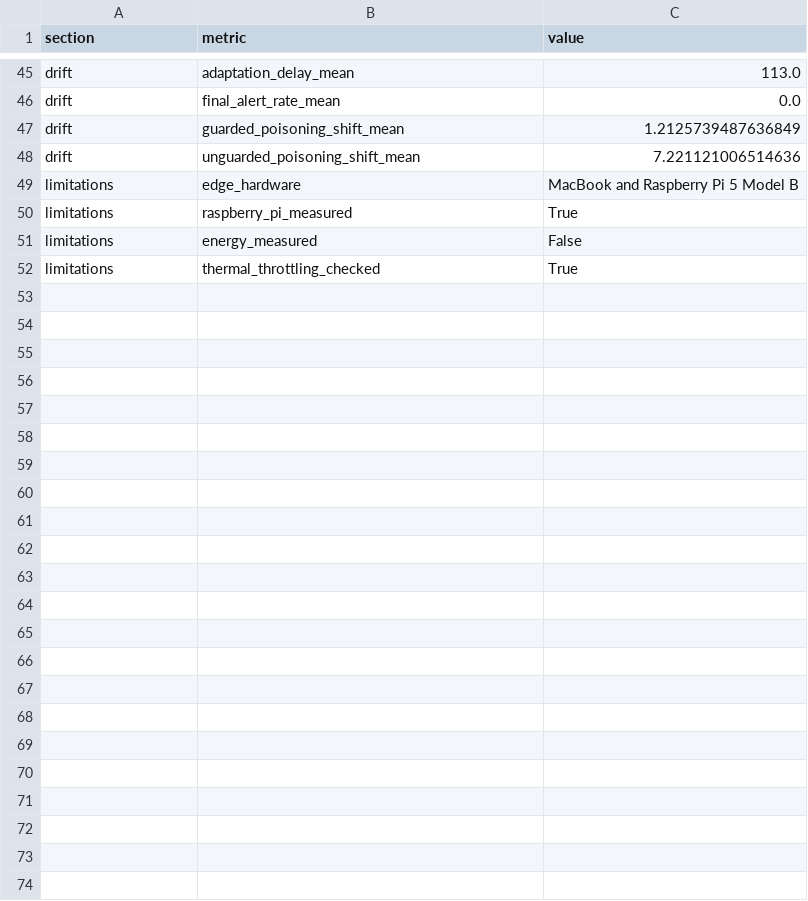
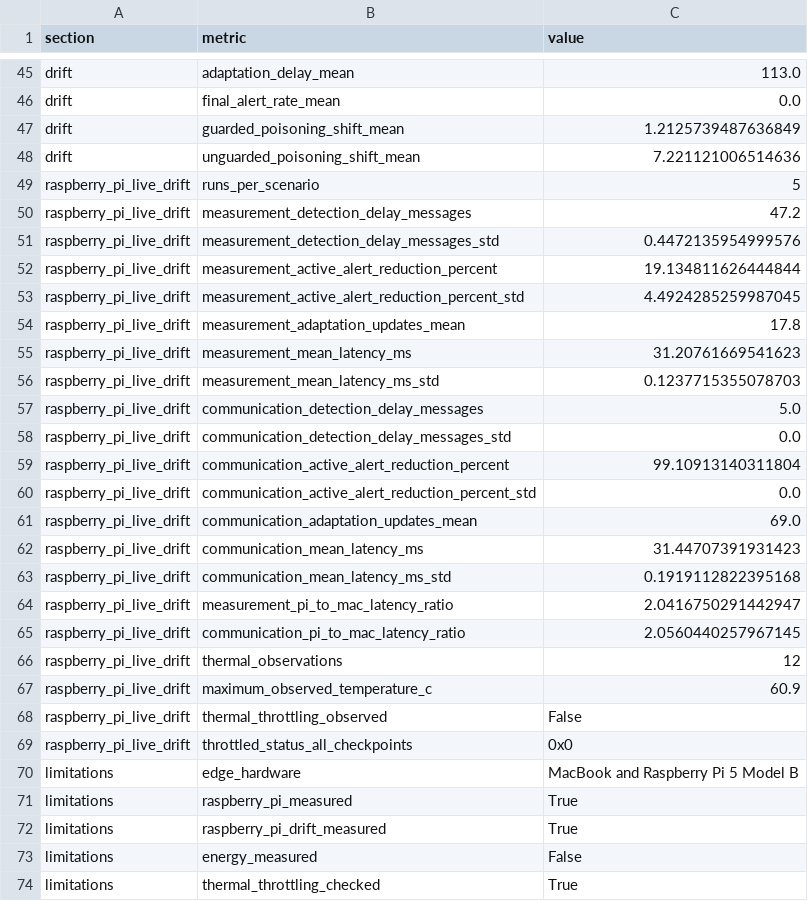
Before and after one commit to pengbo960/Smartgrid-fdi-edge, a CSV file: results/final/experiment_summary.csv, drawn as a sheet; only a part is shown, gaps mark what is left out.

Commit message:
add repeated Raspberry Pi drift evaluation

```diff
--- a/results/final/experiment_summary.csv
+++ b/results/final/experiment_summary.csv
@@ -48,4 +48,26 @@ drift,guarded_poisoning_shift_mean,1.2125739487636849
 drift,unguarded_poisoning_shift_mean,7.221121006514636
+raspberry_pi_live_drift,runs_per_scenario,5
+raspberry_pi_live_drift,measurement_detection_delay_messages,47.2
+raspberry_pi_live_drift,measurement_detection_delay_messages_std,0.4472135954999576
+raspberry_pi_live_drift,measurement_active_alert_reduction_percent,19.134811626444844
+raspberry_pi_live_drift,measurement_active_alert_reduction_percent_std,4.4924285259987045
+raspberry_pi_live_drift,measurement_adaptation_updates_mean,17.8
+raspberry_pi_live_drift,measurement_mean_latency_ms,31.20761669541623
+raspberry_pi_live_drift,measurement_mean_latency_ms_std,0.1237715355078703
+raspberry_pi_live_drift,communication_detection_delay_messages,5.0
+raspberry_pi_live_drift,communication_detection_delay_messages_std,0.0
+raspberry_pi_live_drift,communication_active_alert_reduction_percent,99.10913140311804
+raspberry_pi_live_drift,communication_active_alert_reduction_percent_std,0.0
+raspberry_pi_live_drift,communication_adaptation_updates_mean,69.0
+raspberry_pi_live_drift,communication_mean_latency_ms,31.44707391931423
+raspberry_pi_live_drift,communication_mean_latency_ms_std,0.1919112822395168
+raspberry_pi_live_drift,measurement_pi_to_mac_latency_ratio,2.0416750291442947
+raspberry_pi_live_drift,communication_pi_to_mac_latency_ratio,2.0560440257967145
+raspberry_pi_live_drift,thermal_observations,12
+raspberry_pi_live_drift,maximum_observed_temperature_c,60.9
+raspberry_pi_live_drift,thermal_throttling_observed,False
+raspberry_pi_live_drift,throttled_status_all_checkpoints,0x0
 limitations,edge_hardware,MacBook and Raspberry Pi 5 Model B
 limitations,raspberry_pi_measured,True
+limitations,raspberry_pi_drift_measured,True
 limitations,energy_measured,False
```
Also changed, not shown: 20 other files.
